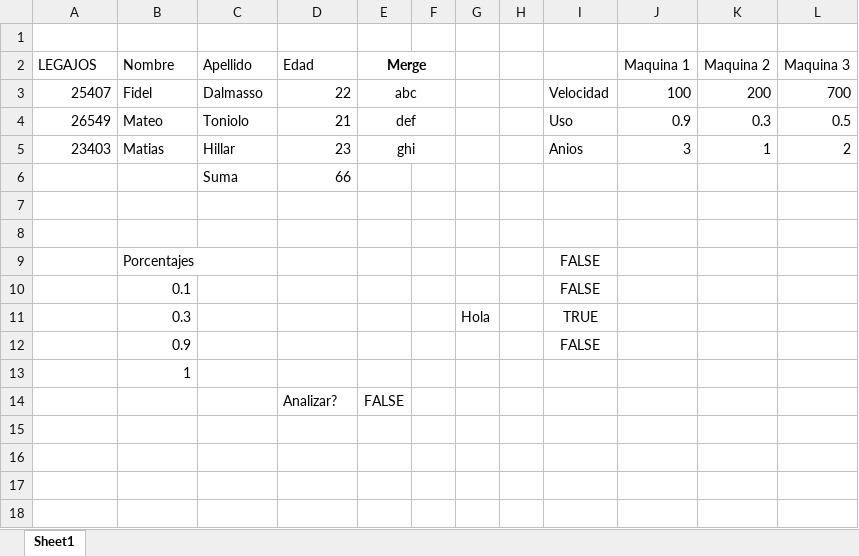
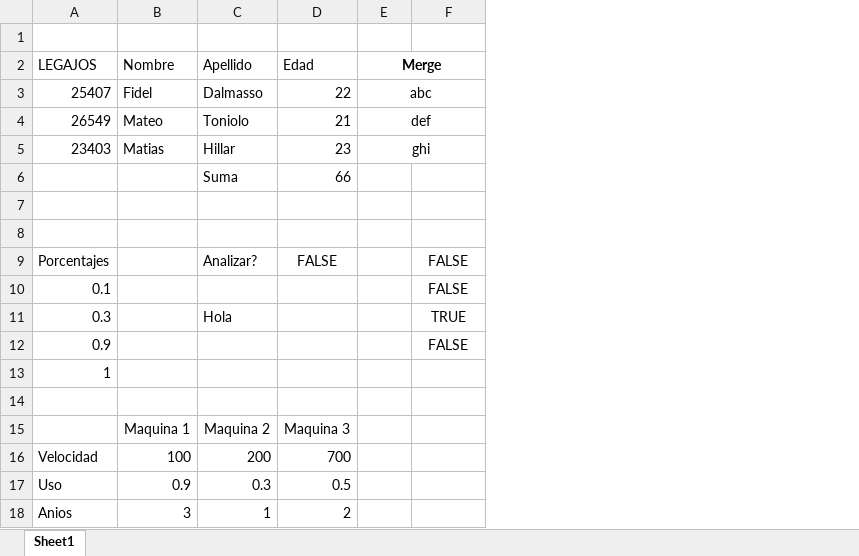
Before and after one commit to fideldalmasso/pue, an Excel workbook: archivo.xlsx, sheet Sheet1, drawn as a sheet; values as stored, in another font and other column widths than the file's, no borders; removed rows and columns are numbered as before the commit, all else as after; the diff names each change by its address in the sheet, - before the commit and + after, or states it on an @@ line.

```diff
--- a/archivo.xlsx (sheet Sheet1)
+++ b/archivo.xlsx (sheet Sheet1)
-column F, empty
-column G, empty
-column H, empty
-column J (Maquina 1), rows 3-5: 100 | 0.9 | 3
-column K (Maquina 2), rows 3-5: 200 | 0.3 | 1
-column L (Maquina 3), rows 3-5: 700 | 0.5 | 2
-E2:F2 merged
+E2:F2 merged
-E3:F3 merged
+E3:F3 merged
-F3: Velocidad
+F3: (empty)
-E4:F4 merged
+E4:F4 merged
-F4: Uso
+F4: (empty)
-E5:F5 merged
+E5:F5 merged
-F5: Anios
+F5: (empty)
-row 9:  | Porcentajes |  |  |  |  |  |  | FALSE
-row 10:  | 0.1 |  |  |  |  |  |  | FALSE
-row 11:  | 0.3 |  |  |  |  | Hola |  | TRUE
-row 12:  | 0.9 |  |  |  |  |  |  | FALSE
-row 13:  | 1
+row 9: Porcentajes |  | Analizar? | FALSE |  | FALSE
+row 10: 0.1 |  |  |  |  | FALSE
+row 11: 0.3 |  | Hola |  |  | TRUE
+row 12: 0.9 |  |  |  |  | FALSE
+row 13: 1
-row 14:  |  |  | Analizar? | FALSE
+row 14: (empty)
+row 15:  | Maquina 1 | Maquina 2 | Maquina 3
+row 16: Velocidad | 100 | 200 | 700
+row 17: Uso | 0.9 | 0.3 | 0.5
+row 18: Anios | 3 | 1 | 2
```
Also changed, not shown: 11 other files.
